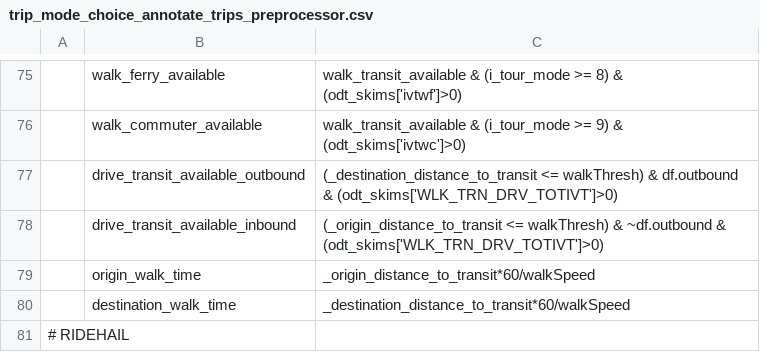
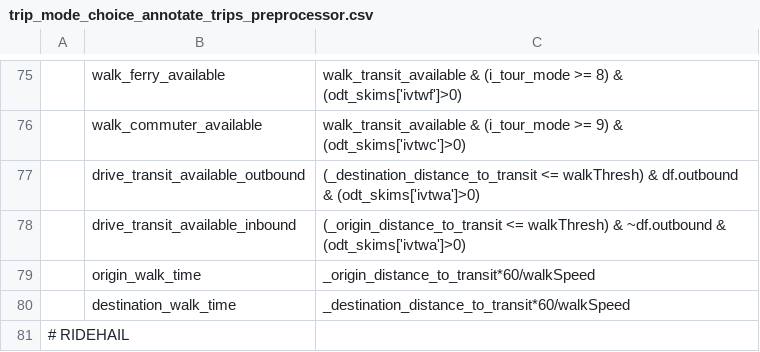
Before and after one commit to psrc/soundcast, a CSV file: inputs/model/activitysim/configs/trip_mode_choice_annotate_trips_preprocessor.csv, drawn as a sheet; only a part is shown, gaps mark what is left out; the diff names each change by its address in the sheet, - before the commit and + after, or states it on an @@ line.

```diff
--- a/inputs/model/activitysim/configs/trip_mode_choice_annotate_trips_preprocessor.csv
+++ b/inputs/model/activitysim/configs/trip_mode_choice_annotate_trips_preprocessor.csv
-C77: …df.outbound & (odt_skims['WLK_TRN_DRV_TOTIVT']>0)
+C77: …df.outbound & (odt_skims['ivtwa']>0)
-C78: …~df.outbound & (odt_skims['WLK_TRN_DRV_TOTIVT']>0)
+C78: …~df.outbound & (odt_skims['ivtwa']>0)
```
Also changed, not shown: inputs/model/activitysim/configs/tour_mode_choice_annotate_choosers_preprocessor.csv, inputs/model/activitysim/configs/trip_mode_choice.csv, 3 other files.
